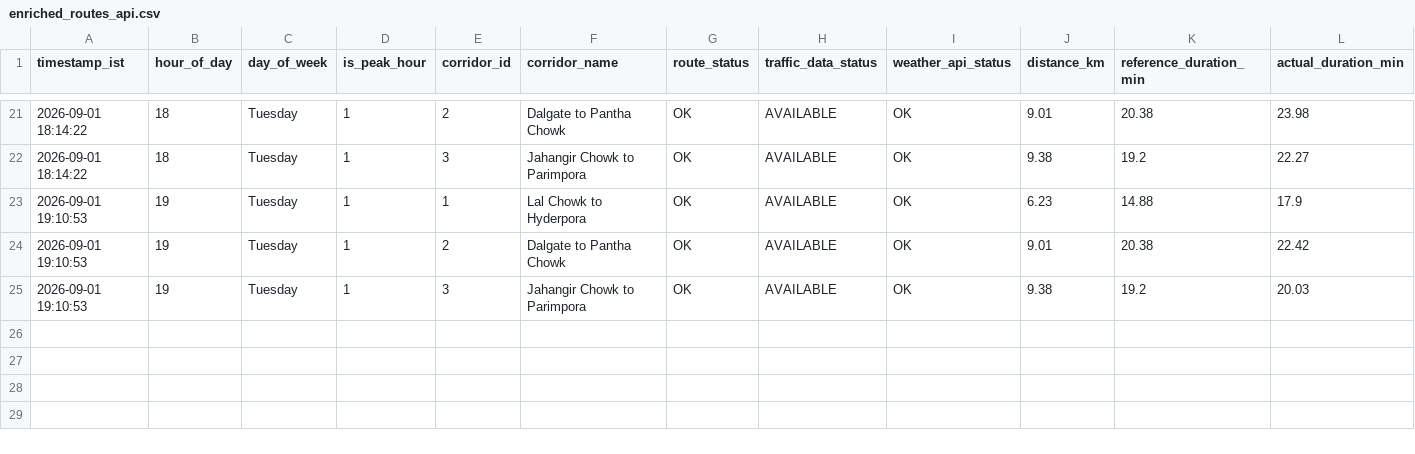
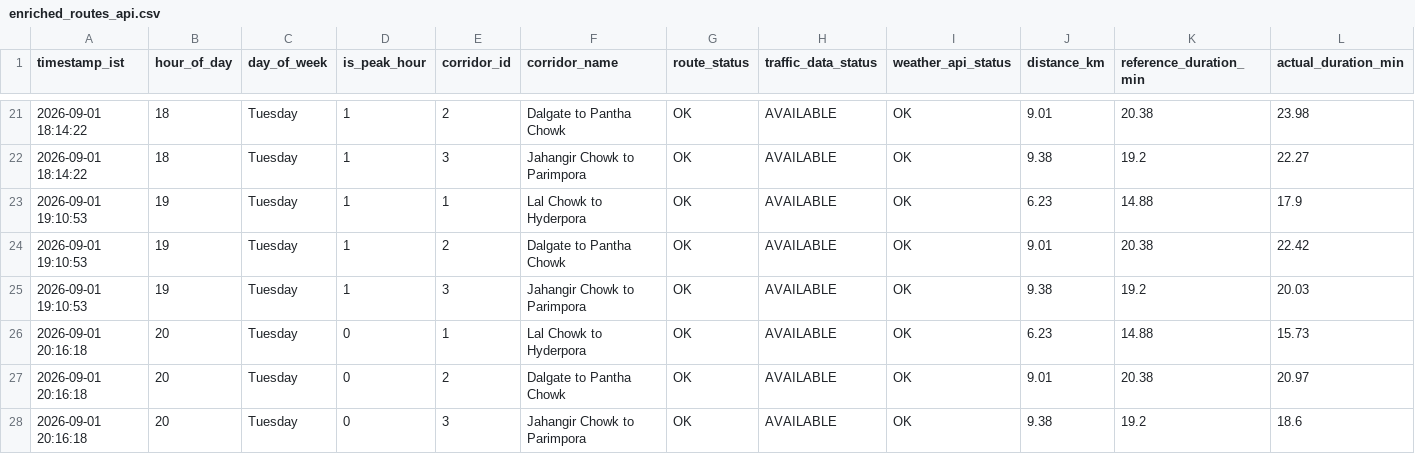
Before and after one commit to tanzeelhafiz001/srinagar-traffic-model, a CSV file: enriched_routes_api.csv, drawn as a sheet; only a part is shown, gaps mark what is left out; rows hold the shown columns only; the diff names each change by its address in the sheet, - before the commit and + after, or states it on an @@ line.

```diff
--- a/enriched_routes_api.csv
+++ b/enriched_routes_api.csv
+row 26: 2026-09-01 20:16:18 | 20 | Tuesday | 0 | 1 | Lal Chowk to Hyderpora | OK | AVAILABLE | OK | 6.23 | 14.88 | 15.73
+row 27: 2026-09-01 20:16:18 | 20 | Tuesday | 0 | 2 | Dalgate to Pantha Chowk | OK | AVAILABLE | OK | 9.01 | 20.38 | 20.97
+row 28: 2026-09-01 20:16:18 | 20 | Tuesday | 0 | 3 | Jahangir Chowk to Parimpora | OK | AVAILABLE | OK | 9.38 | 19.2 | 18.6
```
Also changed, not shown: enriched_distance_api.csv, raw_distance_api.csv, 1 other file.
